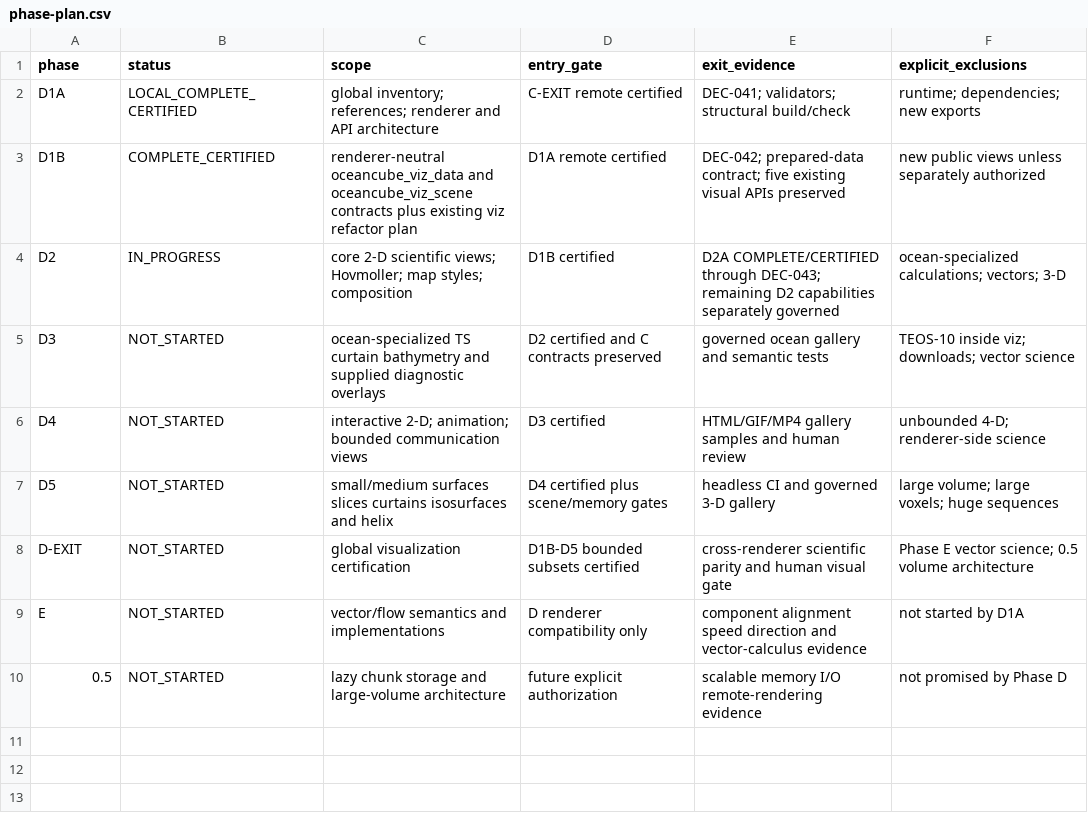
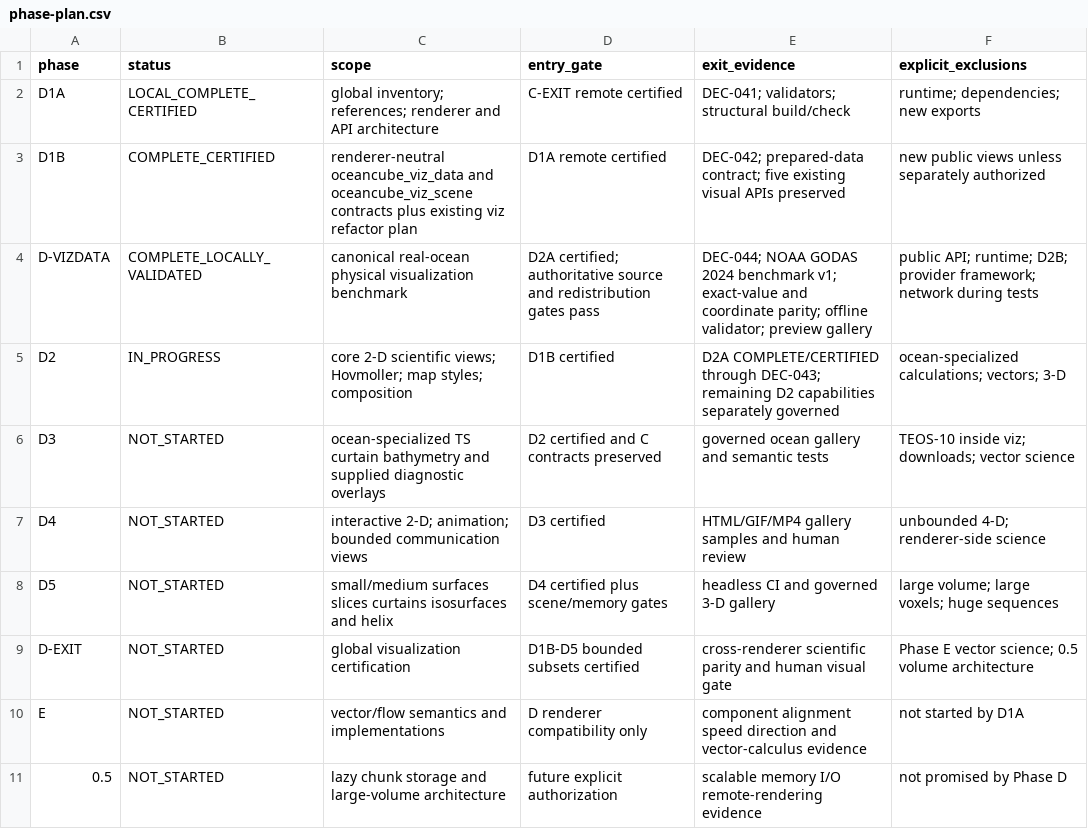
Before and after one commit to qselmer/oceancube, a CSV file: dev/visualization/d1a/phase-plan.csv, drawn as a sheet.

```diff
--- a/dev/visualization/d1a/phase-plan.csv
+++ b/dev/visualization/d1a/phase-plan.csv
@@ -3,2 +3,3 @@ D1A,"LOCAL_COMPLETE_CERTIFIED","global inventory; references; renderer and API a
 D1B,"COMPLETE_CERTIFIED","renderer-neutral oceancube_viz_data and oceancube_viz_scene contracts plus existing viz refactor plan","D1A remote certified","DEC-042; prepared-data contract; five existing visual APIs preserved","new public views unless separately authorized"
+D-VIZDATA,"COMPLETE_LOCALLY_VALIDATED","canonical real-ocean physical visualization benchmark","D2A certified; authoritative source and redistribution gates pass","DEC-044; NOAA GODAS 2024 benchmark v1; exact-value and coordinate parity; offline validator; preview gallery","public API; runtime; D2B; provider framework; network during tests"
 D2,"IN_PROGRESS","core 2-D scientific views; Hovmoller; map styles; composition","D1B certified","D2A COMPLETE/CERTIFIED through DEC-043; remaining D2 capabilities separately governed","ocean-specialized calculations; vectors; 3-D"
```
Also changed, not shown: dev/references/visualization/visualization-reference-registry.csv, docs/roadmap/post-0.2.0/roadmap-decisions.csv, 23 other files.
